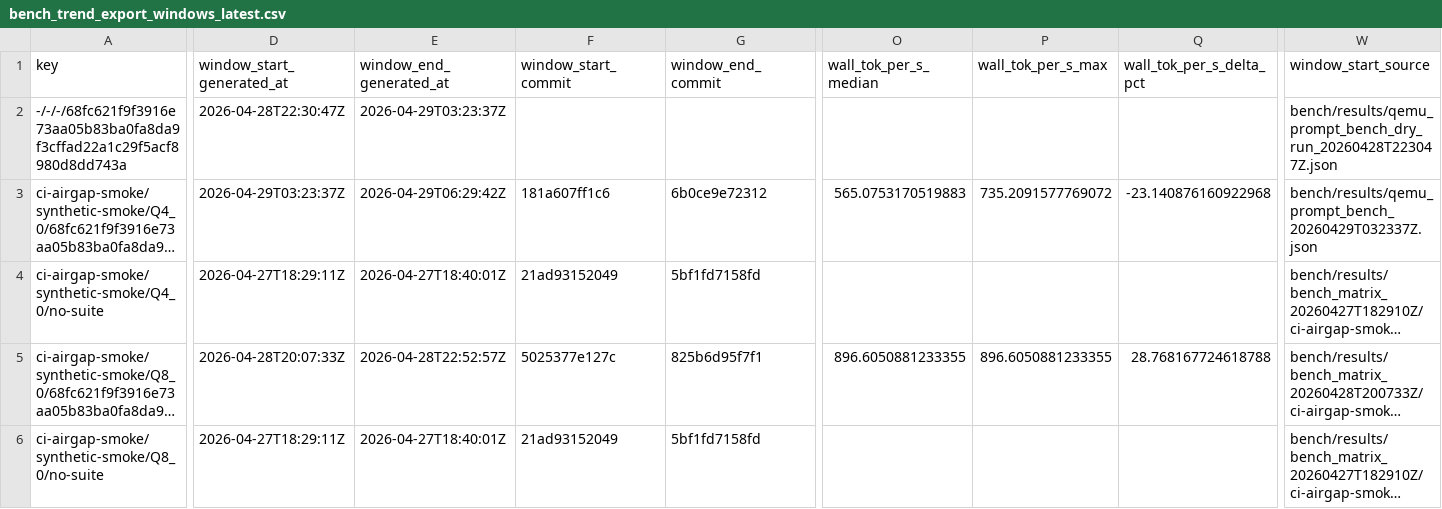
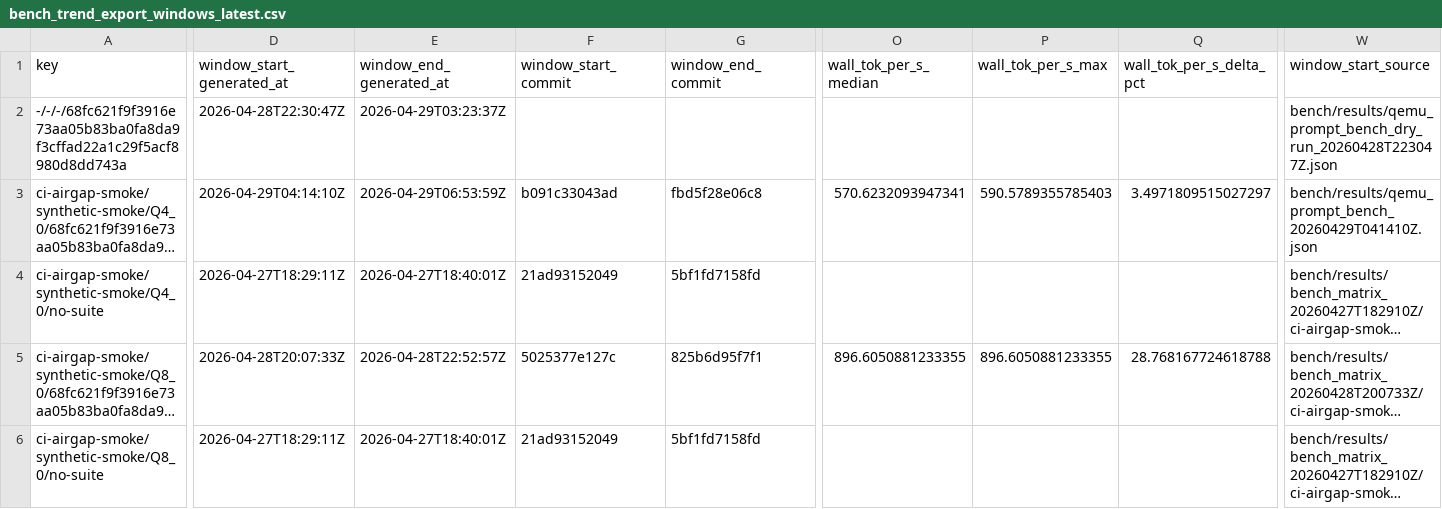
Before and after one commit to daniel-mf-92/holyc-inference, a CSV file: bench/dashboards/bench_trend_export_windows_latest.csv, drawn as a sheet; only a part is shown, gaps mark what is left out; long unchanged cells end in …; the diff names each change by its address in the sheet, - before the commit and + after, or states it on an @@ line.

```diff
--- a/bench/dashboards/bench_trend_export_windows_latest.csv
+++ b/bench/dashboards/bench_trend_export_windows_latest.csv
-D3 (window_start_generated_at): 2026-04-29T03:23:37Z
+D3 (window_start_generated_at): 2026-04-29T04:14:10Z
-E3 (window_end_generated_at): 2026-04-29T06:29:42Z
+E3 (window_end_generated_at): 2026-04-29T06:53:59Z
-F3 (window_start_commit): 181a607ff1c6
+F3 (window_start_commit): b091c33043ad
-G3 (window_end_commit): 6b0ce9e72312
+G3 (window_end_commit): fbd5f28e06c8
-O3 (wall_tok_per_s_median): 565.0753170519883
+O3 (wall_tok_per_s_median): 570.6232093947341
-P3 (wall_tok_per_s_max): 735.2091577769072
+P3 (wall_tok_per_s_max): 590.5789355785403
-Q3 (wall_tok_per_s_delta_pct): -23.140876160922968
+Q3 (wall_tok_per_s_delta_pct): 3.4971809515027297
-W3 (window_start_source): bench/results/qemu_prompt_bench_20260429T032337Z.json
+W3 (window_start_source): bench/results/qemu_prompt_bench_20260429T041410Z.json
```
Also changed, not shown: bench/dashboards/bench_trend_export_latest.csv, bench/dashboards/bench_trend_export_points_latest.csv, 15 other files.
